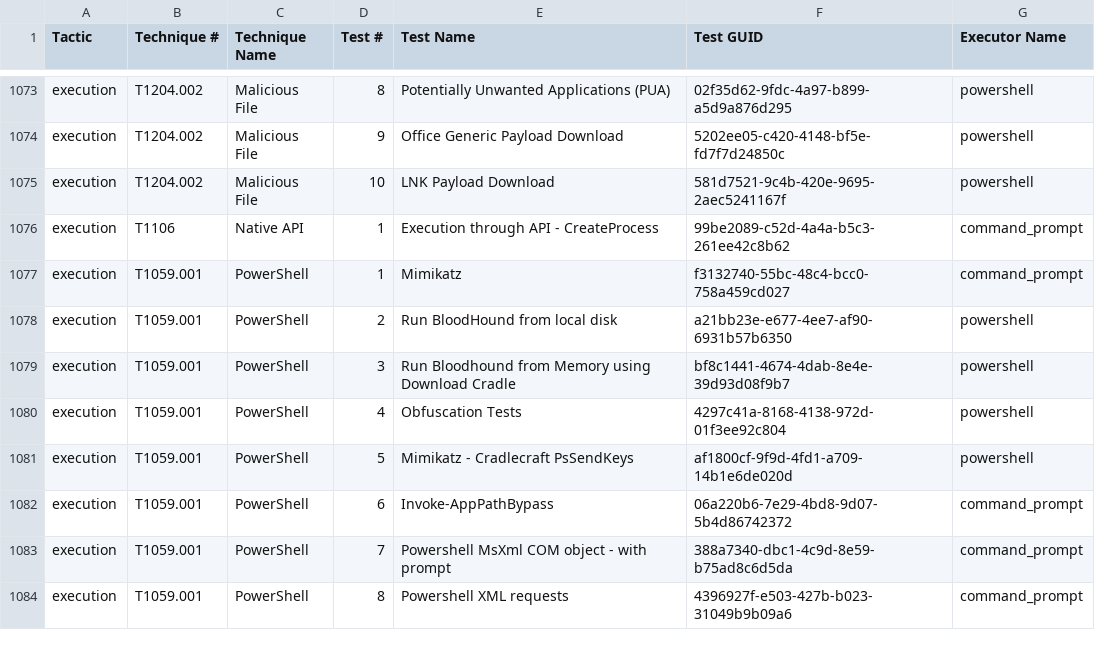
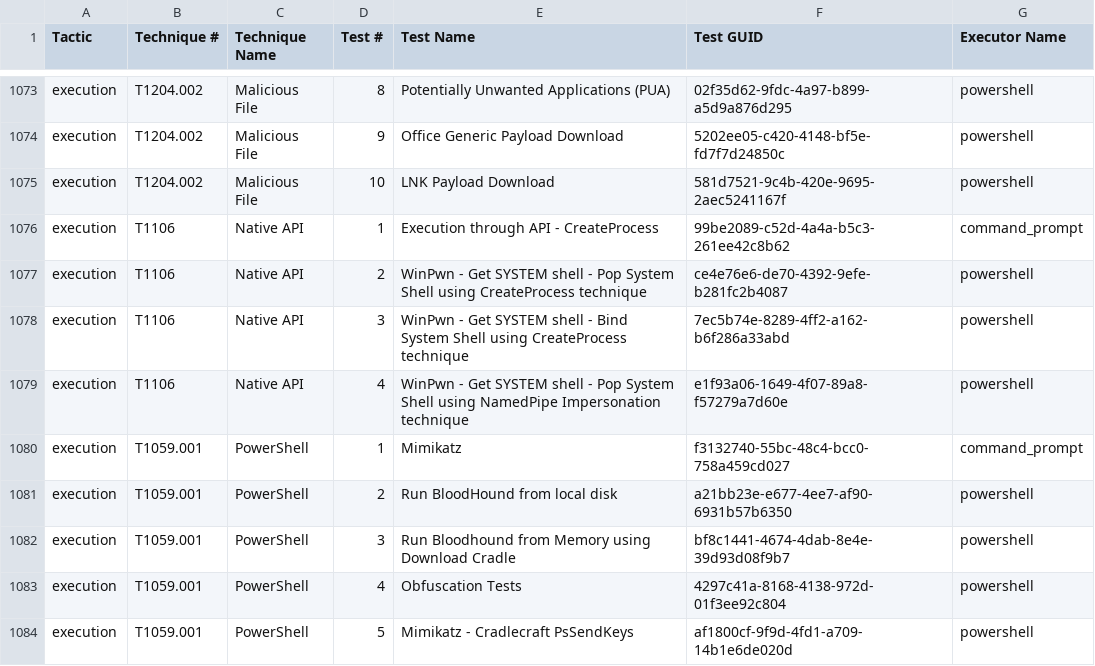
Before and after one commit to redcanaryco/atomic-red-team, a CSV file: atomics/Indexes/Indexes-CSV/index.csv, drawn as a sheet; only a part is shown, gaps mark what is left out; the shorter side is filled out with more unchanged rows.

```diff
--- a/atomics/Indexes/Indexes-CSV/index.csv
+++ b/atomics/Indexes/Indexes-CSV/index.csv
@@ -1076,2 +1076,5 @@ execution,T1204.002,Malicious File,10,LNK Payload Download,581d7521-9c4b-420e-96
 execution,T1106,Native API,1,Execution through API - CreateProcess,99be2089-c52d-4a4a-b5c3-261ee42c8b62,command_prompt
+execution,T1106,Native API,2,WinPwn - Get SYSTEM shell - Pop System Shell using CreateProcess technique,ce4e76e6-de70-4392-9efe-b281fc2b4087,powershell
+execution,T1106,Native API,3,WinPwn - Get SYSTEM shell - Bind System Shell using CreateProcess technique,7ec5b74e-8289-4ff2-a162-b6f286a33abd,powershell
+execution,T1106,Native API,4,WinPwn - Get SYSTEM shell - Pop System Shell using NamedPipe Impersonation technique,e1f93a06-1649-4f07-89a8-f57279a7d60e,powershell
 execution,T1059.001,PowerShell,1,Mimikatz,f3132740-55bc-48c4-bcc0-758a459cd027,command_prompt
```
Also changed, not shown: atomics/Indexes/Indexes-CSV/windows-index.csv, 4 other files.
